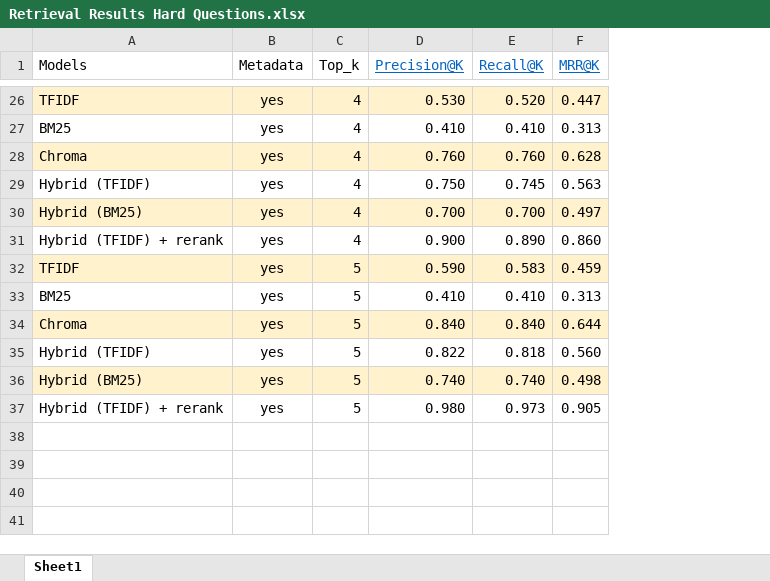
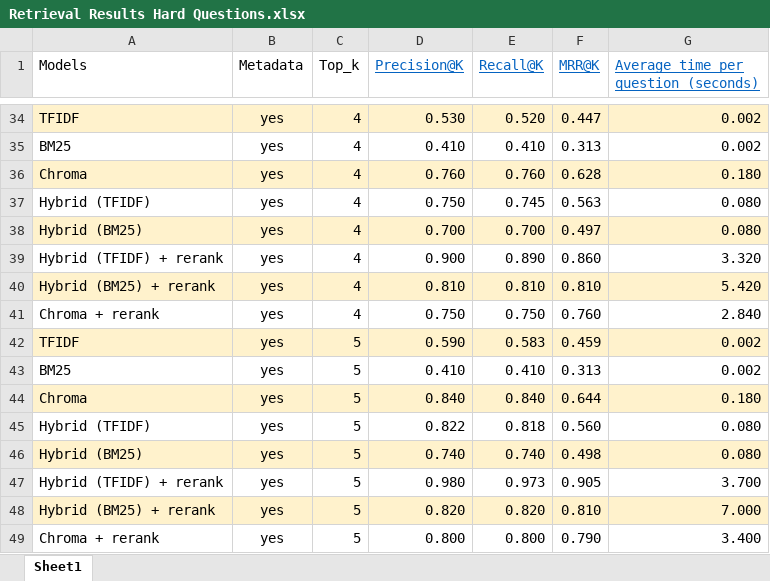
Before and after one commit to FazendasR/Thesis, an Excel workbook: data/Results/Retrieval Results Hard Questions.xlsx, sheet Sheet1, drawn as a sheet; only a part is shown, gaps mark what is left out; values as stored, in another font and other column widths than the file's, no borders; table styles not drawn; the diff covers the shown part only; the diff names each change by its address in the sheet, - before the commit and + after, or states it on an @@ line.

```diff
--- a/data/Results/Retrieval Results Hard Questions.xlsx (sheet Sheet1)
+++ b/data/Results/Retrieval Results Hard Questions.xlsx (sheet Sheet1)
+column G, row 1: Average time per question (seconds); rows 34-39: 0.002 | 0.002 | 0.180 | 0.080 | 0.080 | 3.320; rows 42-47: 0.002 | 0.002 | 0.180 | 0.080 | 0.080 | 3.700
+row 40: Hybrid (BM25) + rerank | yes | 4 | 0.810 | 0.810 | 0.810 | 5.420
+row 41: Chroma + rerank | yes | 4 | 0.750 | 0.750 | 0.760 | 2.840
+row 48: Hybrid (BM25) + rerank | yes | 5 | 0.820 | 0.820 | 0.810 | 7.000
+row 49: Chroma + rerank | yes | 5 | 0.800 | 0.800 | 0.790 | 3.400
```
Also changed, not shown: 8 added rows elsewhere in this sheet, data/Preprocessing_text/ref_data.xlsx, data/Results/Retrieval Results Easy Questions.xlsx, 23 other files.
